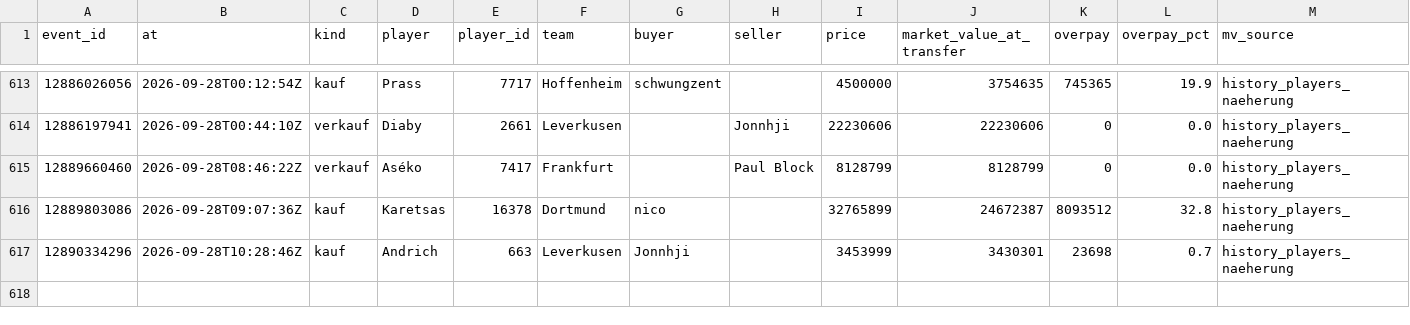
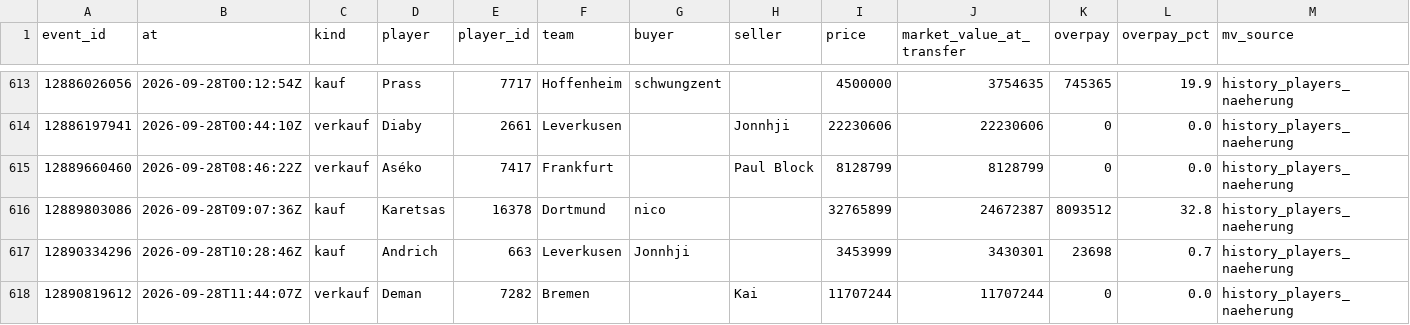
Before and after one commit to Klaudeai/feed-c95b9a6cf8, a CSV file: data/history_transfers.csv, drawn as a sheet; only a part is shown, gaps mark what is left out.

Commit message:
update 2026-09-28T12:01:12.007538+00:00

```diff
--- a/data/history_transfers.csv
+++ b/data/history_transfers.csv
@@ -617 +617,2 @@ event_id,at,kind,player,player_id,team,buyer,seller,price,market_value_at_transf
 12890334296,2026-09-28T10:28:46Z,kauf,Andrich,663,Leverkusen,Jonnhji,,3453999,3430301,23698,0.7,history_players_naeherung
+12890819612,2026-09-28T11:44:07Z,verkauf,Deman,7282,Bremen,,Kai,11707244,11707244,0,0.0,history_players_naeherung
```
